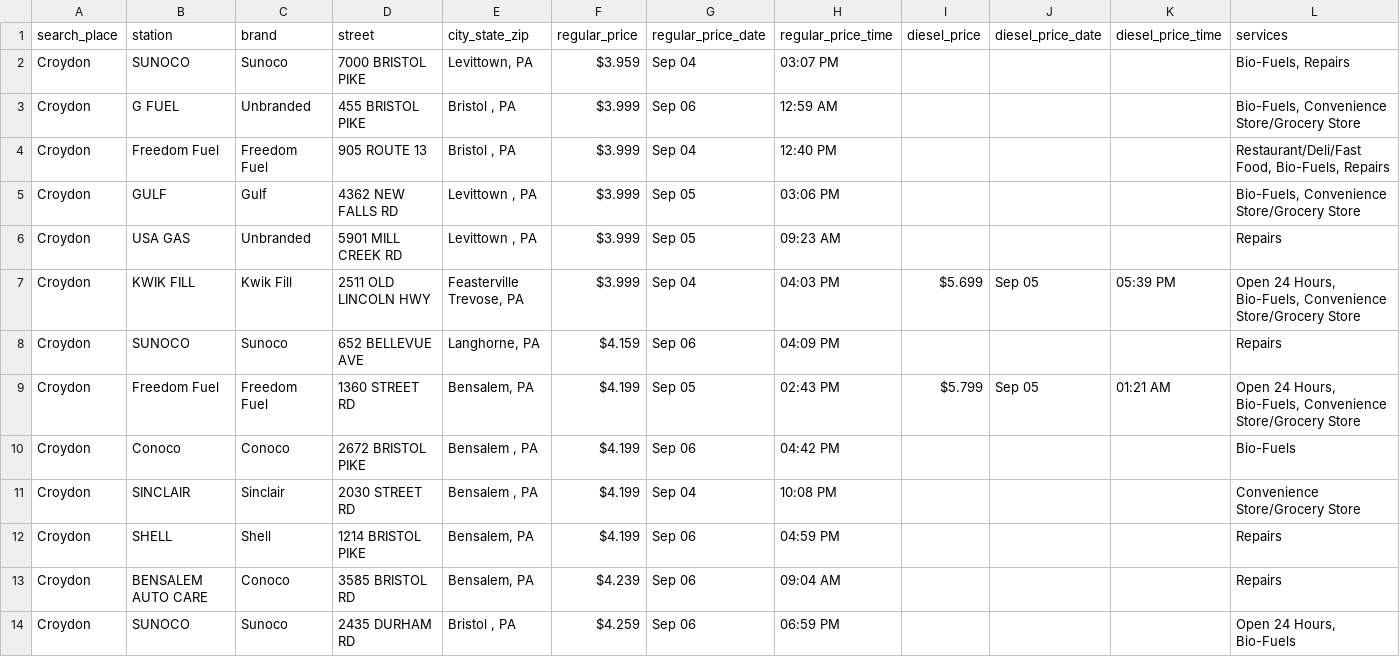
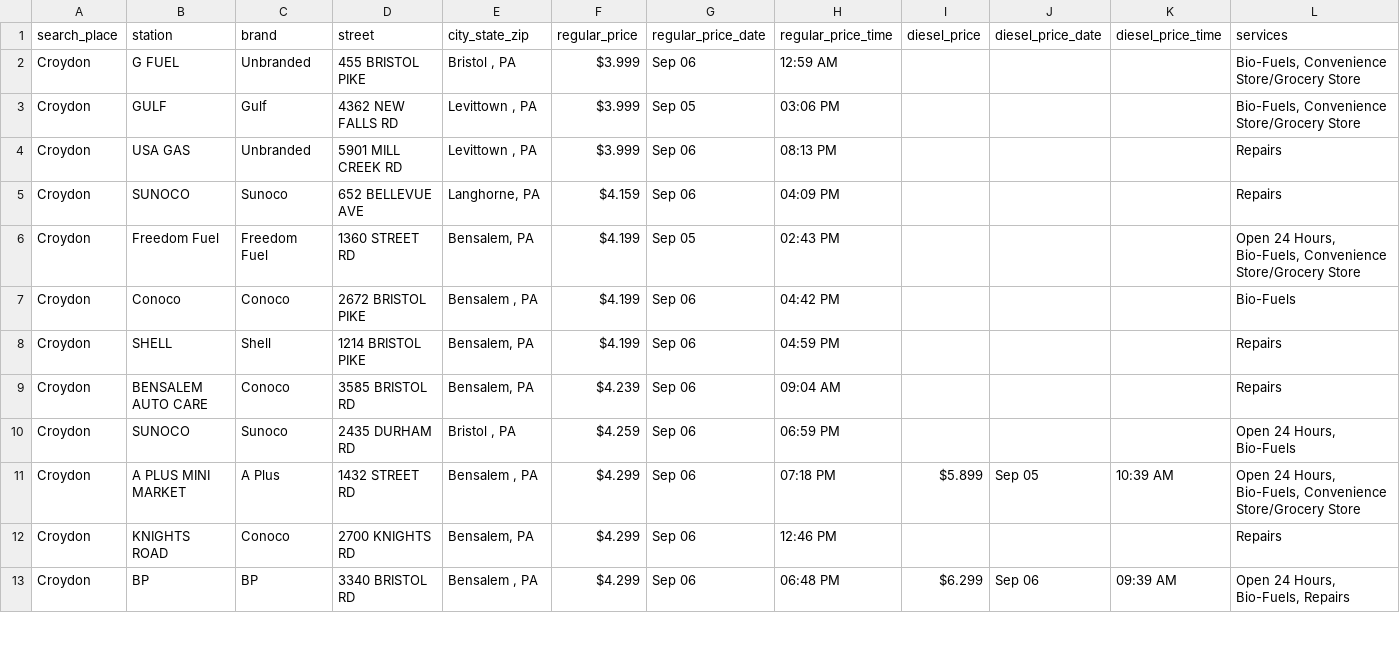
Before and after one commit to CUlleryUSATRepos/BucksGasRepo, a CSV file: BucksGasPrices/CroydonGas.csv, drawn as a sheet; only a part is shown; the shorter side is filled out with more unchanged rows; the diff covers the shown part only.

```diff
--- a/BucksGasPrices/CroydonGas.csv
+++ b/BucksGasPrices/CroydonGas.csv
@@ -1,12 +1,8 @@
 search_place,station,brand,street,city_state_zip,regular_price,regular_price_date,regular_price_time,diesel_price,diesel_price_date,diesel_price_time,services
-Croydon,SUNOCO,Sunoco,7000 BRISTOL PIKE,"Levittown, PA",$3.959,Sep 04,03:07 PM,,,,"Bio-Fuels, Repairs"
 Croydon,G FUEL,Unbranded,455 BRISTOL PIKE,"Bristol , PA",$3.999,Sep 06,12:59 AM,,,,"Bio-Fuels, Convenience Store/Grocery Store"
-Croydon,Freedom Fuel,Freedom Fuel,905 ROUTE 13,"Bristol , PA",$3.999,Sep 04,12:40 PM,,,,"Restaurant/Deli/Fast Food, Bio-Fuels, Repairs"
 Croydon,GULF,Gulf,4362 NEW FALLS RD,"Levittown , PA",$3.999,Sep 05,03:06 PM,,,,"Bio-Fuels, Convenience Store/Grocery Store"
-Croydon,USA GAS,Unbranded,5901 MILL CREEK RD,"Levittown , PA",$3.999,Sep 05,09:23 AM,,,,Repairs
-Croydon,KWIK FILL,Kwik Fill,2511 OLD LINCOLN HWY,"Feasterville Trevose, PA",$3.999,Sep 04,04:03 PM,$5.699,Sep 05,05:39 PM,"Open 24 Hours, Bio-Fuels, Convenience Store/Grocery Store"
+Croydon,USA GAS,Unbranded,5901 MILL CREEK RD,"Levittown , PA",$3.999,Sep 06,08:13 PM,,,,Repairs
 Croydon,SUNOCO,Sunoco,652 BELLEVUE AVE,"Langhorne, PA",$4.159,Sep 06,04:09 PM,,,,Repairs
-Croydon,Freedom Fuel,Freedom Fuel,1360 STREET RD,"Bensalem, PA",$4.199,Sep 05,02:43 PM,$5.799,Sep 05,01:21 AM,"Open 24 Hours, Bio-Fuels, Convenience Store/Grocery Store"
+Croydon,Freedom Fuel,Freedom Fuel,1360 STREET RD,"Bensalem, PA",$4.199,Sep 05,02:43 PM,,,,"Open 24 Hours, Bio-Fuels, Convenience Store/Grocery Store"
 Croydon,Conoco,Conoco,2672 BRISTOL PIKE,"Bensalem , PA",$4.199,Sep 06,04:42 PM,,,,Bio-Fuels
-Croydon,SINCLAIR,Sinclair,2030 STREET RD,"Bensalem , PA",$4.199,Sep 04,10:08 PM,,,,Convenience Store/Grocery Store
 Croydon,SHELL,Shell,1214 BRISTOL PIKE,"Bensalem, PA",$4.199,Sep 06,04:59 PM,,,,Repairs
```
Also changed, not shown: 2 removed rows and 17 edited cells elsewhere in this file, BucksGasPrices/BensalemGas.csv, BucksGasPrices/HulmevilleGas.csv, 57 other files.
